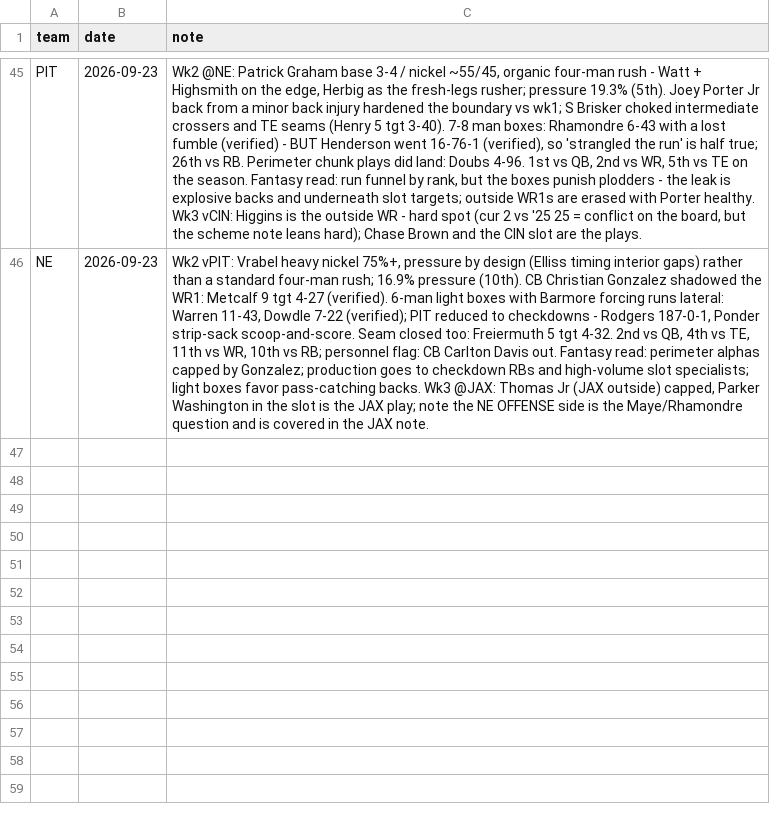
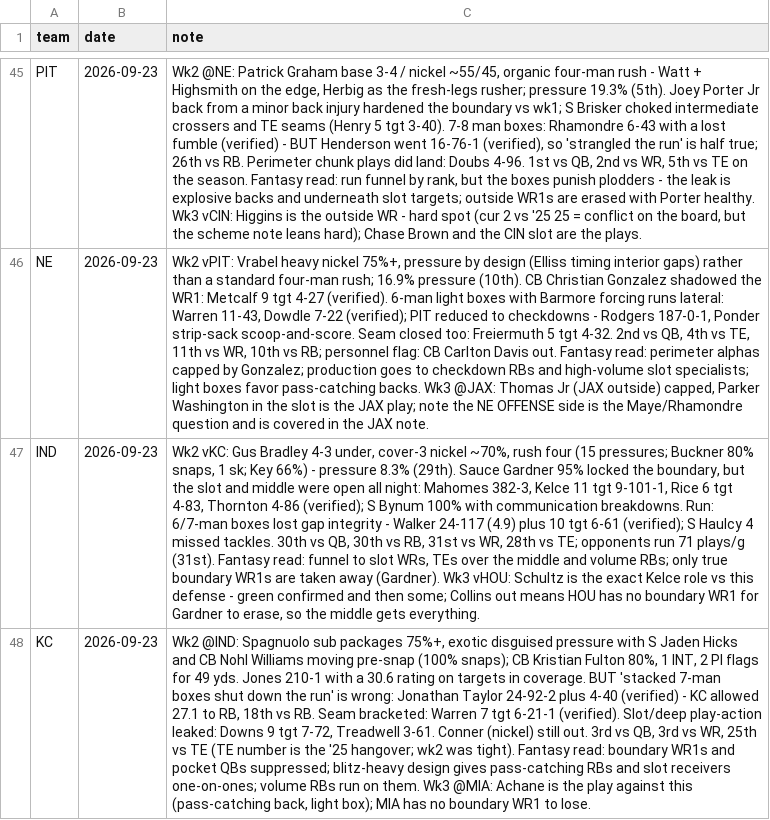
Before and after one commit to Joshua-Hsu/Fantasy-Football, a CSV file: defense_notes.csv, drawn as a sheet; only a part is shown, gaps mark what is left out; the diff names each change by its address in the sheet, - before the commit and + after, or states it on an @@ line.

```diff
--- a/defense_notes.csv
+++ b/defense_notes.csv
+row 47: IND | 2026-09-23 | Wk2 vKC: Gus Bradley 4-3 under, cover-3 nickel ~70%, rush four (15 pressures; Buckner 80% snaps, 1 sk; Key 66%) - pressure 8.3% (29th). Sauce Gardner 95% locked the boundary, but the slot and middle were open all night: Mahomes 382-3, Kelce 11 tgt 9-101-1, Rice 6 tgt 4-83, Thornton 4-86 (verified); S Bynum 100% with communication breakdowns. Run: 6/7-man boxes lost gap integrity - Walker 24-117 (4.9) plus 10 tgt 6-61 (verified); S Haulcy 4 missed tackles. 30th vs QB, 30th vs RB, 31st vs WR, 28th vs TE; opponents run 71 plays/g (31st). Fantasy read: funnel to slot WRs, TEs over the middle and volume RBs; only true boundary WR1s are taken away (Gardner). Wk3 vHOU: Schultz is the exact Kelce role vs this defense - green confirmed and then some; Collins out means HOU has no boundary WR1 for Gardner to erase, so the middle gets everything.
+row 48: KC | 2026-09-23 | Wk2 @IND: Spagnuolo sub packages 75%+, exotic disguised pressure with S Jaden Hicks and CB Nohl Williams moving pre-snap (100% snaps); CB Kristian Fulton 80%, 1 INT, 2 PI flags for 49 yds. Jones 210-1 with a 30.6 rating on targets in coverage. BUT 'stacked 7-man boxes shut down the run' is wrong: Jonathan Taylor 24-92-2 plus 4-40 (verified) - KC allowed 27.1 to RB, 18th vs RB. Seam bracketed: Warren 7 tgt 6-21-1 (verified). Slot/deep play-action leaked: Downs 9 tgt 7-72, Treadwell 3-61. Conner (nickel) still out. 3rd vs QB, 3rd vs WR, 25th vs TE (TE number is the '25 hangover; wk2 was tight). Fantasy read: boundary WR1s and pocket QBs suppressed; blitz-heavy design gives pass-catching RBs and slot receivers one-on-ones; volume RBs run on them. Wk3 @MIA: Achane is the play against this (pass-catching back, light box); MIA has no boundary WR1 to lose.
```
Also changed, not shown: 2 other files.
